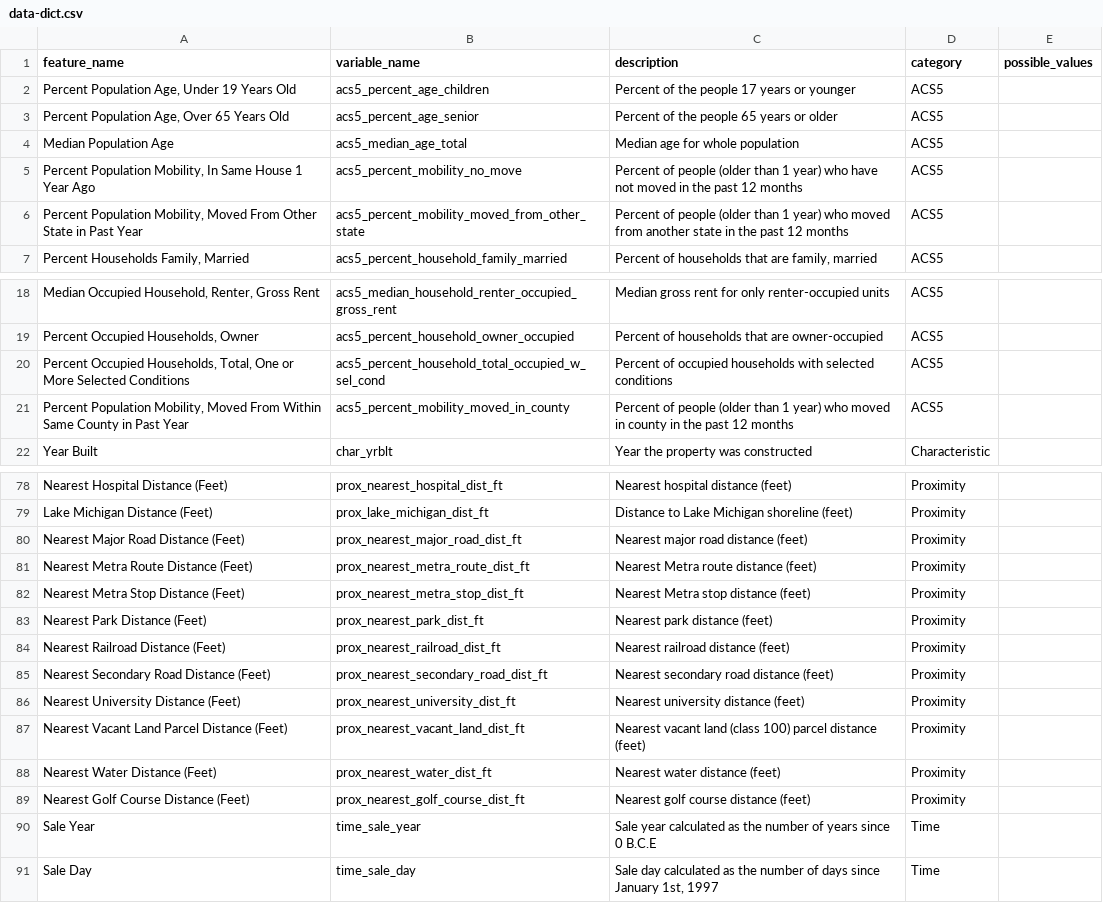
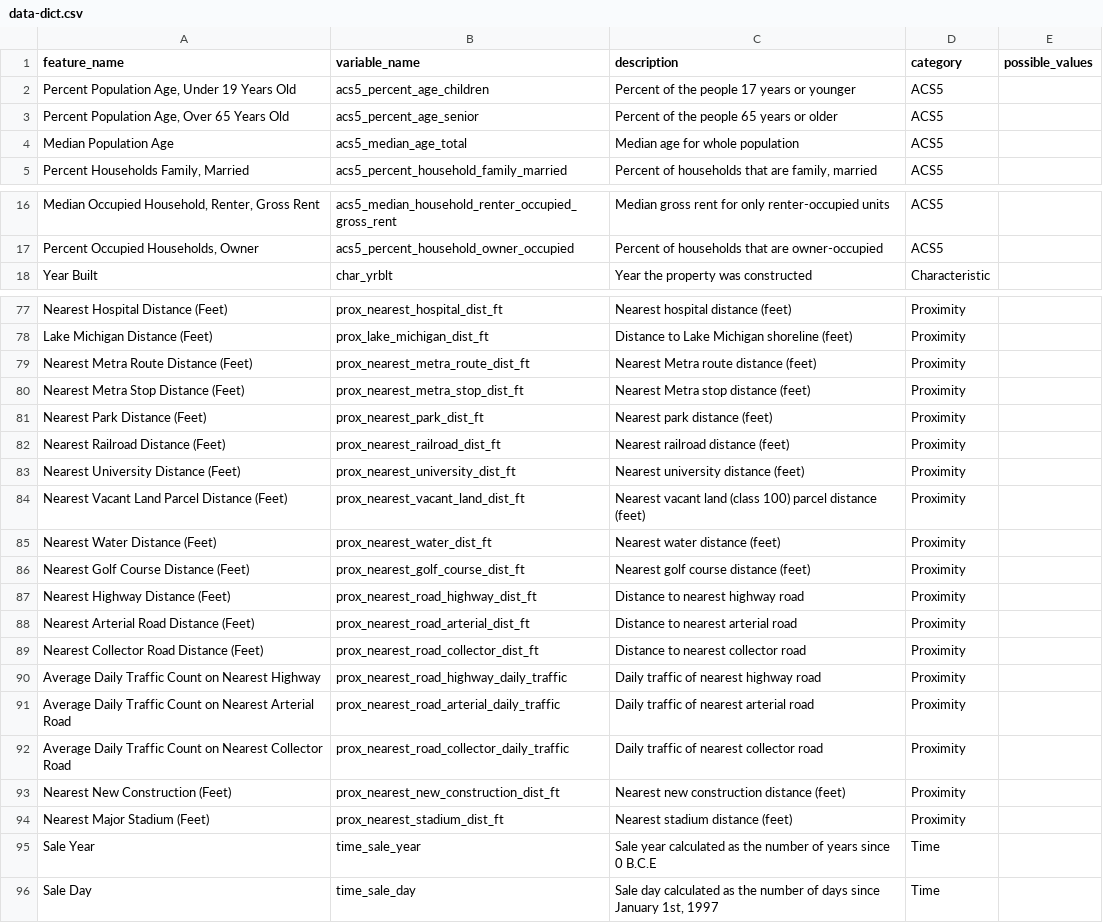
Before and after one commit to ccao-data/model-res-avm, a CSV file: docs/data-dict.csv, drawn as a sheet; only a part is shown, gaps mark what is left out; removed rows and columns are numbered as before the commit, all else as after; the diff covers the shown part only; the diff names each change by its address in the sheet, - before the commit and + after, or states it on an @@ line.

```diff
--- a/docs/data-dict.csv
+++ b/docs/data-dict.csv
-row 5: Percent Population Mobility, In Same House 1 Year Ago | acs5_percent_mobility_no_move | Percent of people (older than 1 year) who have not moved in the past 12 months | ACS5
-row 6: Percent Population Mobility, Moved From Other State in Past Year | acs5_percent_mobility_moved_from_other_state | Percent of people (older than 1 year) who moved from another state in the past 12 months | ACS5
-row 20: Percent Occupied Households, Total, One or More Selected Conditions | acs5_percent_household_total_occupied_w_sel_cond | Percent of occupied households with selected conditions | ACS5
-row 21: Percent Population Mobility, Moved From Within Same County in Past Year | acs5_percent_mobility_moved_in_county | Percent of people (older than 1 year) who moved in county in the past 12 months | ACS5
-row 80: Nearest Major Road Distance (Feet) | prox_nearest_major_road_dist_ft | Nearest major road distance (feet) | Proximity
-row 85: Nearest Secondary Road Distance (Feet) | prox_nearest_secondary_road_dist_ft | Nearest secondary road distance (feet) | Proximity
+row 87: Nearest Highway Distance (Feet) | prox_nearest_road_highway_dist_ft | Distance to nearest highway road | Proximity
+row 88: Nearest Arterial Road Distance (Feet) | prox_nearest_road_arterial_dist_ft | Distance to nearest arterial road | Proximity
+row 89: Nearest Collector Road Distance (Feet) | prox_nearest_road_collector_dist_ft | Distance to nearest collector road | Proximity
+row 90: Average Daily Traffic Count on Nearest Highway | prox_nearest_road_highway_daily_traffic | Daily traffic of nearest highway road | Proximity
+row 91: Average Daily Traffic Count on Nearest Arterial Road | prox_nearest_road_arterial_daily_traffic | Daily traffic of nearest arterial road | Proximity
+row 92: Average Daily Traffic Count on Nearest Collector Road | prox_nearest_road_collector_daily_traffic | Daily traffic of nearest collector road | Proximity
+row 93: Nearest New Construction (Feet) | prox_nearest_new_construction_dist_ft | Nearest new construction distance (feet) | Proximity
+row 94: Nearest Major Stadium (Feet) | prox_nearest_stadium_dist_ft | Nearest stadium distance (feet) | Proximity
```
Also changed, not shown: 6 added rows and 3 removed rows elsewhere in this file, 3 other files.
